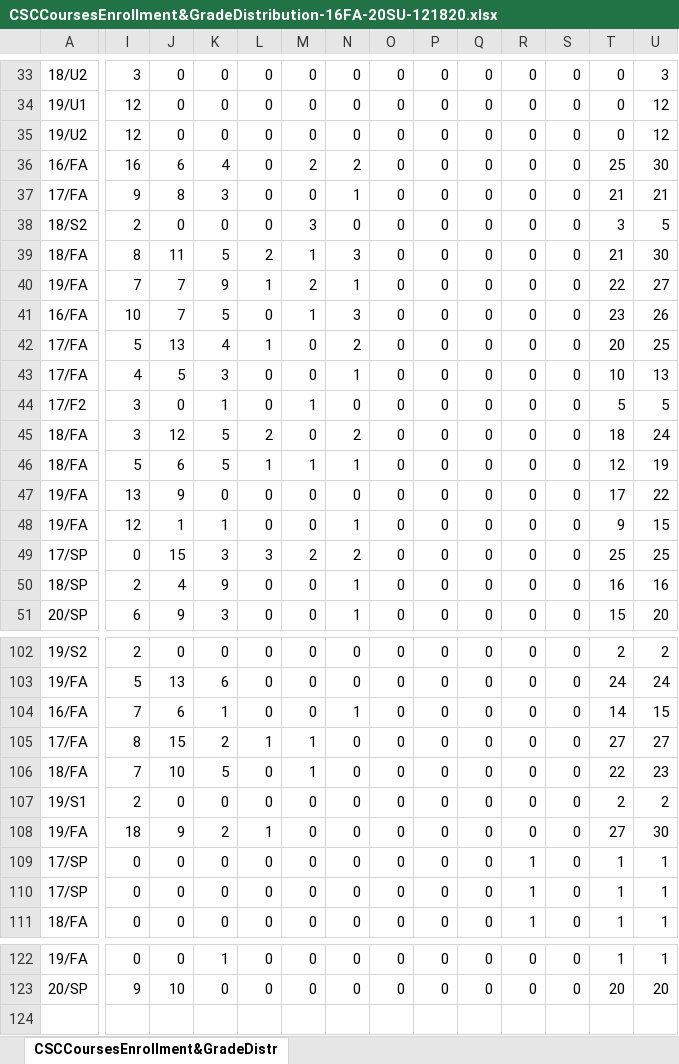
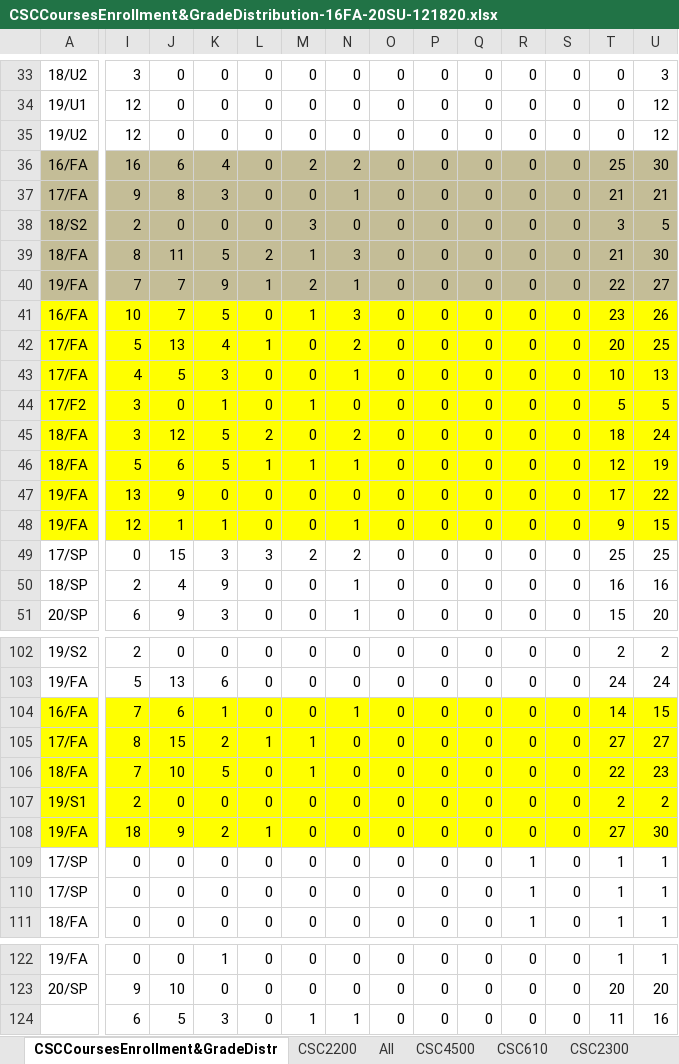
Before and after one commit to dlash02/CSCProgramReviewAssesment, an Excel workbook: CSC Data/CSCCoursesEnrollment&GradeDistribution-16FA-20SU-121820.xlsx, sheet CSCCoursesEnrollment&GradeDistr, drawn as a sheet; only a part is shown, gaps mark what is left out; values as stored, in another font and other column widths than the file's, no borders; rows hold the shown columns only; the diff covers the shown part only; the diff names each change by its address in the sheet, - before the commit and + after, or states it on an @@ line.

```diff
--- a/CSC Data/CSCCoursesEnrollment&GradeDistribution-16FA-20SU-121820.xlsx (sheet CSCCoursesEnrollment&GradeDistr)
+++ b/CSC Data/CSCCoursesEnrollment&GradeDistribution-16FA-20SU-121820.xlsx (sheet CSCCoursesEnrollment&GradeDistr)
+sheet tab: CSC2200
+sheet tab: All
+sheet tab: CSC4500
+sheet tab: CSC610
+sheet tab: CSC2300
-A36:U40 fill: none
+A36:U40 fill: #C4BD97
-A41:U48 fill: none
+A41:U48 fill: #FFFF00
-A104:U108 fill: none
+A104:U108 fill: #FFFF00
+row 124:  | 6 | 5 | 3 | 0 | 1 | 1 | 0 | 0 | 0 | 0 | 0 | 11 | 16
```
Also changed, not shown: cell formats elsewhere in this sheet, other sheet tabs, charts or pictures, CSC Assessment Data.xlsx, Jobs.xlsx, 1 other file.
